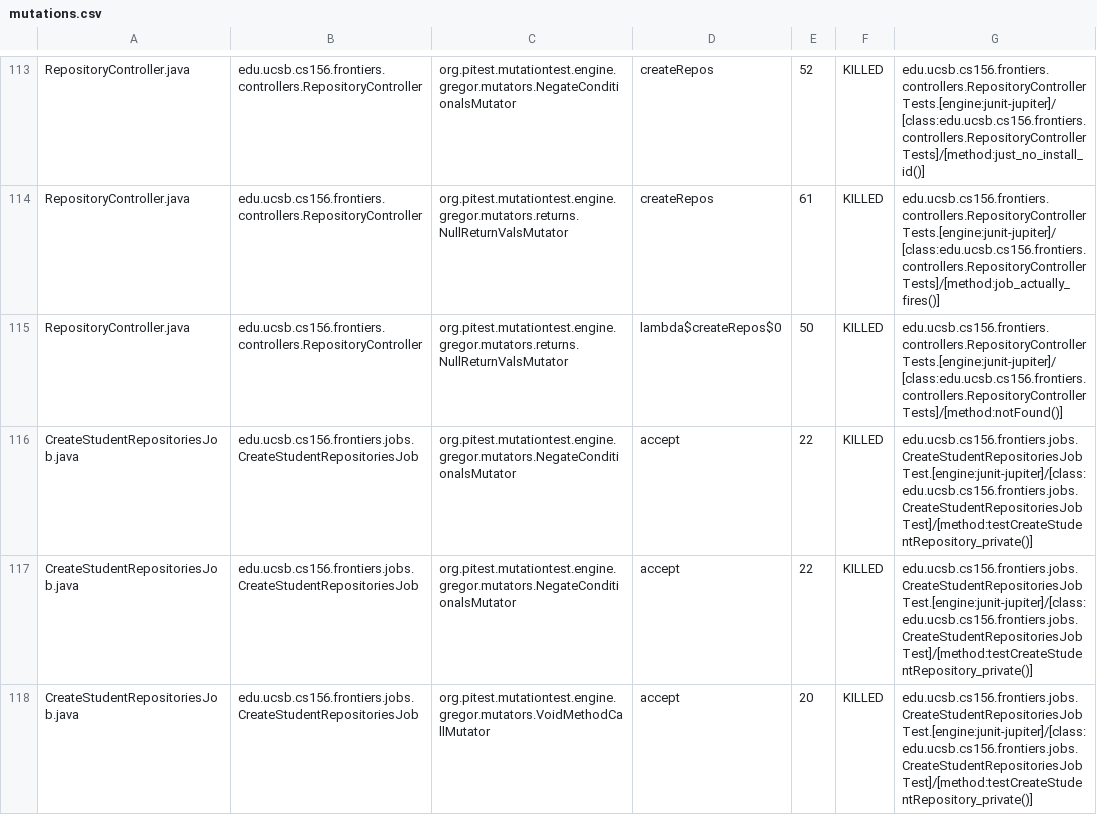
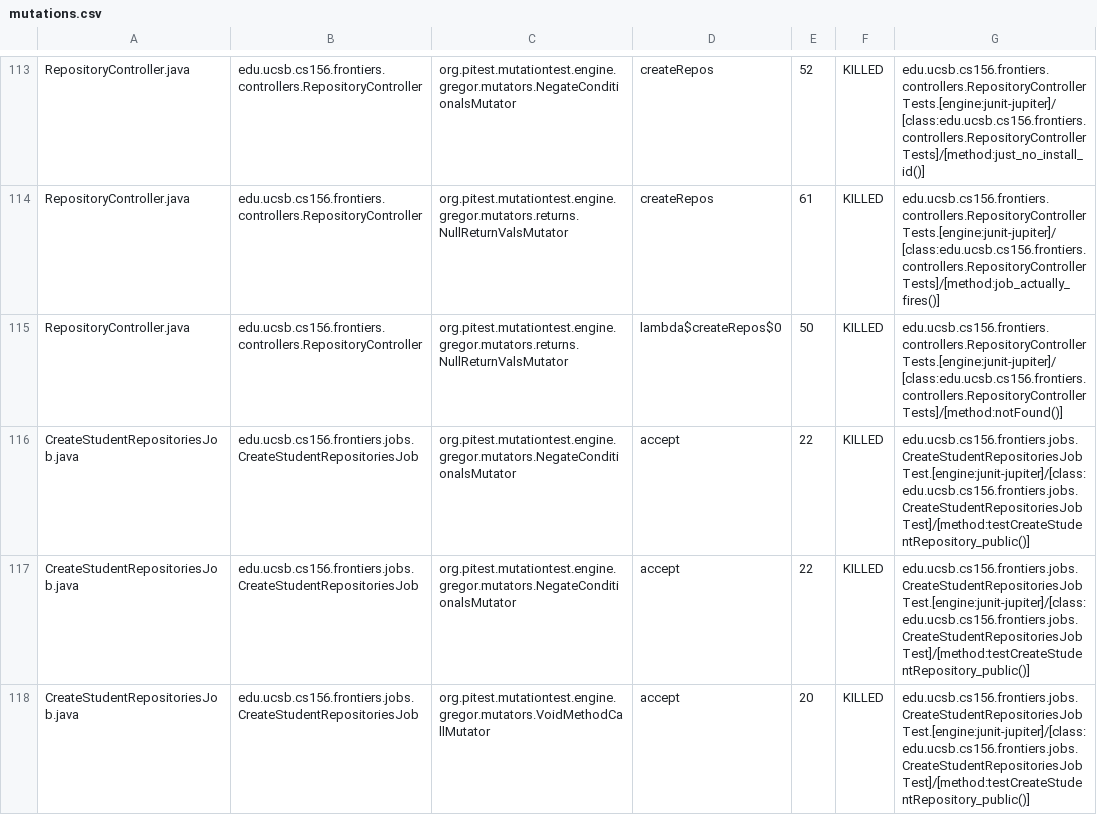
Before and after one commit to ucsb-cs156-s25/proj-frontiers-s25-07, a CSV file: prs/33/pitest/mutations.csv, drawn as a sheet; only a part is shown, gaps mark what is left out; the diff covers the shown part only.

Commit message:
Deploying to gh-pages from @ ucsb-cs156-s25/proj-frontiers-s25-07@f93331d96260eb8f1e41fc01fbaefbea8c00e53e 🚀

```diff
--- a/prs/33/pitest/mutations.csv
+++ b/prs/33/pitest/mutations.csv
@@ -115,4 +115,4 @@ RepositoryController.java,edu.ucsb.cs156.frontiers.controllers.RepositoryControl
 RepositoryController.java,edu.ucsb.cs156.frontiers.controllers.RepositoryController,org.pitest.mutationtest.engine.gregor.mutators.returns.NullReturnValsMutator,lambda$createRepos$0,50,KILLED,edu.ucsb.cs156.frontiers.controllers.RepositoryControllerTests.[engine:junit-jupiter]/[class:edu.ucsb.cs156.frontiers.controllers.RepositoryControllerTests]/[method:notFound()]
-CreateStudentRepositoriesJob.java,edu.ucsb.cs156.frontiers.jobs.CreateStudentRepositoriesJob,org.pitest.mutationtest.engine.gregor.mutators.NegateConditionalsMutator,accept,22,KILLED,edu.ucsb.cs156.frontiers.jobs.CreateStudentRepositoriesJobTest.[engine:junit-jupiter]/[class:edu.ucsb.cs156.frontiers.jobs.CreateStudentRepositoriesJobTest]/[method:testCreateStudentRepository_private()]
-CreateStudentRepositoriesJob.java,edu.ucsb.cs156.frontiers.jobs.CreateStudentRepositoriesJob,org.pitest.mutationtest.engine.gregor.mutators.NegateConditionalsMutator,accept,22,KILLED,edu.ucsb.cs156.frontiers.jobs.CreateStudentRepositoriesJobTest.[engine:junit-jupiter]/[class:edu.ucsb.cs156.frontiers.jobs.CreateStudentRepositoriesJobTest]/[method:testCreateStudentRepository_private()]
-CreateStudentRepositoriesJob.java,edu.ucsb.cs156.frontiers.jobs.CreateStudentRepositoriesJob,org.pitest.mutationtest.engine.gregor.mutators.VoidMethodCallMutator,accept,20,KILLED,edu.ucsb.cs156.frontiers.jobs.CreateStudentRepositoriesJobTest.[engine:junit-jupiter]/[class:edu.ucsb.cs156.frontiers.jobs.CreateStudentRepositoriesJobTest]/[method:testCreateStudentRepository_private()]
+CreateStudentRepositoriesJob.java,edu.ucsb.cs156.frontiers.jobs.CreateStudentRepositoriesJob,org.pitest.mutationtest.engine.gregor.mutators.NegateConditionalsMutator,accept,22,KILLED,edu.ucsb.cs156.frontiers.jobs.CreateStudentRepositoriesJobTest.[engine:junit-jupiter]/[class:edu.ucsb.cs156.frontiers.jobs.CreateStudentRepositoriesJobTest]/[method:testCreateStudentRepository_public()]
+CreateStudentRepositoriesJob.java,edu.ucsb.cs156.frontiers.jobs.CreateStudentRepositoriesJob,org.pitest.mutationtest.engine.gregor.mutators.NegateConditionalsMutator,accept,22,KILLED,edu.ucsb.cs156.frontiers.jobs.CreateStudentRepositoriesJobTest.[engine:junit-jupiter]/[class:edu.ucsb.cs156.frontiers.jobs.CreateStudentRepositoriesJobTest]/[method:testCreateStudentRepository_public()]
+CreateStudentRepositoriesJob.java,edu.ucsb.cs156.frontiers.jobs.CreateStudentRepositoriesJob,org.pitest.mutationtest.engine.gregor.mutators.VoidMethodCallMutator,accept,20,KILLED,edu.ucsb.cs156.frontiers.jobs.CreateStudentRepositoriesJobTest.[engine:junit-jupiter]/[class:edu.ucsb.cs156.frontiers.jobs.CreateStudentRepositoriesJobTest]/[method:testCreateStudentRepository_public()]
```
Also changed, not shown: 12 edited cells elsewhere in this file, 28 other files.
